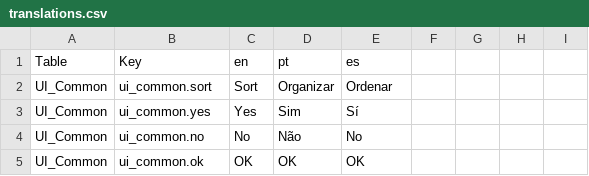
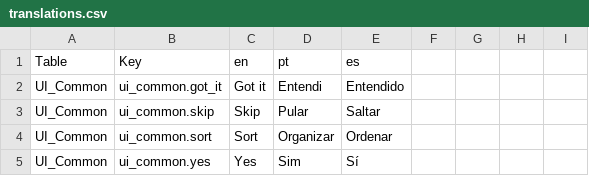
Before and after one commit to Joaofranciscopanta/sowur-shield, a CSV file: Assets/Localization/translations.csv, drawn as a sheet; only a part is shown; the shorter side is filled out with more unchanged rows; the diff names each change by its address in the sheet, - before the commit and + after, or states it on an @@ line.

```diff
--- a/Assets/Localization/translations.csv
+++ b/Assets/Localization/translations.csv
+row 2: UI_Common | ui_common.got_it | Got it | Entendi | Entendido
+row 3: UI_Common | ui_common.skip | Skip | Pular | Saltar
```
Also changed, not shown: 12 other files.
